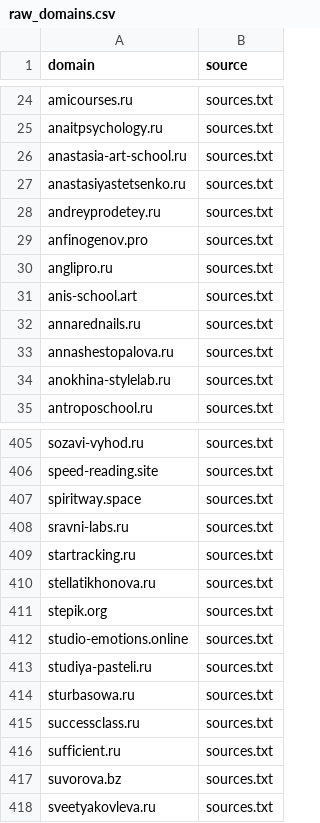
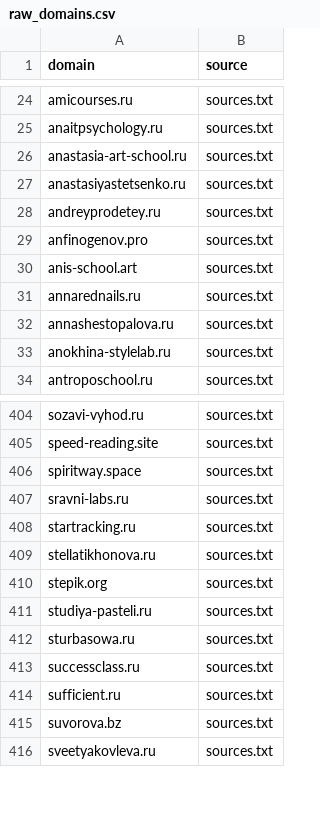
Before and after one commit to xlollypop22/rf-online-schools-registry., a CSV file: data/raw_domains.csv, drawn as a sheet; only a part is shown, gaps mark what is left out.

```diff
--- a/data/raw_domains.csv
+++ b/data/raw_domains.csv
@@ -29,3 +29,2 @@ andreyprodetey.ru,sources.txt
 anfinogenov.pro,sources.txt
-anglipro.ru,sources.txt
 anis-school.art,sources.txt
@@ -411,3 +410,2 @@ stellatikhonova.ru,sources.txt
 stepik.org,sources.txt
-studio-emotions.online,sources.txt
 studiya-pasteli.ru,sources.txt
```
Also changed, not shown: data/registry_enriched.csv, data/registry_final.csv.
